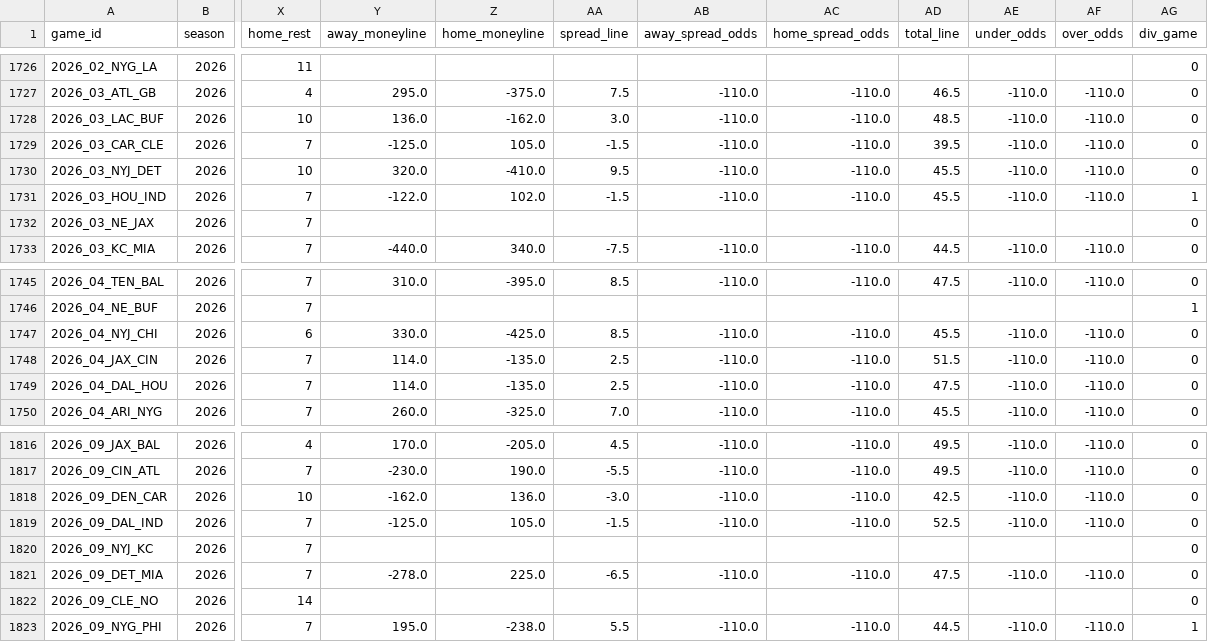
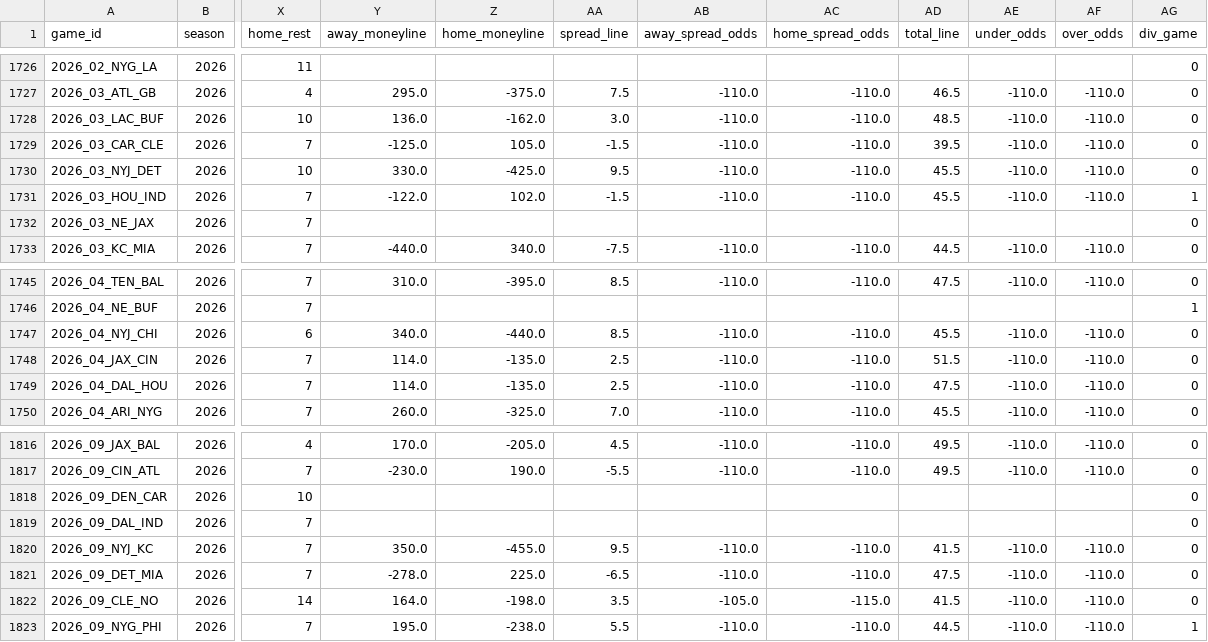
Before and after one commit to bestoddspredictions-web/NFL-PREDICTIONS, a CSV file: data_files/nfl_games_historical.csv, drawn as a sheet; only a part is shown, gaps mark what is left out; the diff covers the shown part only; the diff names each change by its address in the sheet, - before the commit and + after, or states it on an @@ line.

Commit message:
Fix schedule season-year calc, week-scoped predictions, migrate injuries to nflreadpy

```diff
--- a/data_files/nfl_games_historical.csv
+++ b/data_files/nfl_games_historical.csv
-Y1730 (away_moneyline): 320.0
+Y1730 (away_moneyline): 330.0
-Z1730 (home_moneyline): -410.0
+Z1730 (home_moneyline): -425.0
-Y1747 (away_moneyline): 330.0
+Y1747 (away_moneyline): 340.0
-Z1747 (home_moneyline): -425.0
+Z1747 (home_moneyline): -440.0
-Y1818 (away_moneyline): -162.0
+Y1818 (away_moneyline): (empty)
-Z1818 (home_moneyline): 136.0
+Z1818 (home_moneyline): (empty)
-AA1818 (spread_line): -3.0
+AA1818 (spread_line): (empty)
-AB1818:AB1819 (away_spread_odds): -110.0
+AB1818:AB1819 (away_spread_odds): (empty)
-AC1818:AC1819 (home_spread_odds): -110.0
+AC1818:AC1819 (home_spread_odds): (empty)
-AD1818 (total_line): 42.5
+AD1818 (total_line): (empty)
-AE1818:AE1819 (under_odds): -110.0
+AE1818:AE1819 (under_odds): (empty)
-AF1818:AF1819 (over_odds): -110.0
+AF1818:AF1819 (over_odds): (empty)
-Y1819 (away_moneyline): -125.0
+Y1819 (away_moneyline): (empty)
-Z1819 (home_moneyline): 105.0
+Z1819 (home_moneyline): (empty)
-AA1819 (spread_line): -1.5
+AA1819 (spread_line): (empty)
-AD1819 (total_line): 52.5
+AD1819 (total_line): (empty)
-Y1820 (away_moneyline): (empty)
+Y1820 (away_moneyline): 350.0
-Z1820 (home_moneyline): (empty)
+Z1820 (home_moneyline): -455.0
-AA1820 (spread_line): (empty)
+AA1820 (spread_line): 9.5
-AB1820 (away_spread_odds): (empty)
+AB1820 (away_spread_odds): -110.0
-AC1820 (home_spread_odds): (empty)
+AC1820 (home_spread_odds): -110.0
-AD1820 (total_line): (empty)
+AD1820 (total_line): 41.5
-AE1820 (under_odds): (empty)
+AE1820 (under_odds): -110.0
-AF1820 (over_odds): (empty)
+AF1820 (over_odds): -110.0
-Y1822 (away_moneyline): (empty)
+Y1822 (away_moneyline): 164.0
-Z1822 (home_moneyline): (empty)
+Z1822 (home_moneyline): -198.0
-AA1822 (spread_line): (empty)
+AA1822 (spread_line): 3.5
-AB1822 (away_spread_odds): (empty)
+AB1822 (away_spread_odds): -105.0
-AC1822 (home_spread_odds): (empty)
+AC1822 (home_spread_odds): -115.0
-AD1822 (total_line): (empty)
+AD1822 (total_line): 41.5
-AE1822 (under_odds): (empty)
+AE1822 (under_odds): -110.0
-AF1822 (over_odds): (empty)
+AF1822 (over_odds): -110.0
```
Also changed, not shown: 37 edited cells elsewhere in this file, data_files/model_feature_importances.csv, 22 other files.
